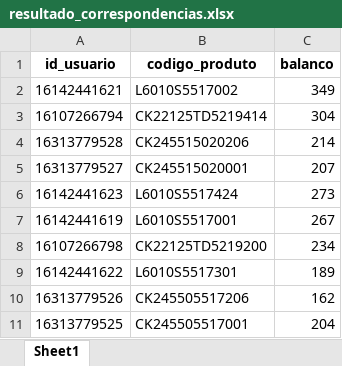
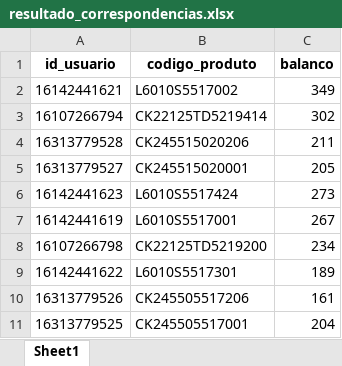
Before and after one commit to V1ctzzzC/marchon, an Excel workbook: resultado_correspondencias.xlsx, sheet Sheet1, drawn as a sheet; values as stored, in another font and other column widths than the file's, no borders; the diff names each change by its address in the sheet, - before the commit and + after, or states it on an @@ line.

```diff
--- a/resultado_correspondencias.xlsx (sheet Sheet1)
+++ b/resultado_correspondencias.xlsx (sheet Sheet1)
-C3 (balanco): 304
+C3 (balanco): 302
-C4 (balanco): 214
+C4 (balanco): 211
-C5 (balanco): 207
+C5 (balanco): 205
-C10 (balanco): 162
+C10 (balanco): 161
```
